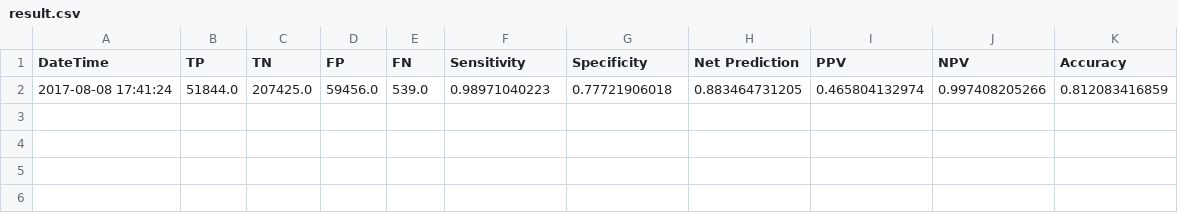
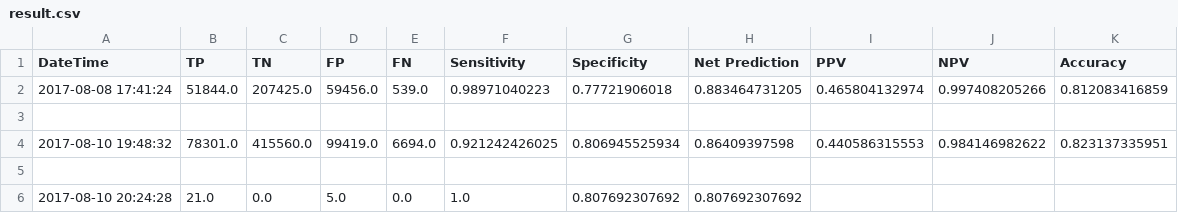
Before and after one commit to RichardLeeK/MachineLearning, a CSV file: MachineLearning/CNN_PLATEAU/result/result.csv, drawn as a sheet.

```diff
--- a/MachineLearning/CNN_PLATEAU/result/result.csv
+++ b/MachineLearning/CNN_PLATEAU/result/result.csv
@@ -2 +2,5 @@ DateTime,TP,TN,FP,FN,Sensitivity,Specificity,Net Prediction,PPV,NPV,Accuracy
 2017-08-08 17:41:24,51844.0,207425.0,59456.0,539.0,0.98971040223,0.77721906018,0.883464731205,0.465804132974,0.997408205266,0.812083416859
+
+2017-08-10 19:48:32,78301.0,415560.0,99419.0,6694.0,0.921242426025,0.806945525934,0.86409397598,0.440586315553,0.984146982622,0.823137335951
+
+2017-08-10 20:24:28,21.0,0.0,5.0,0.0,1.0,0.807692307692,0.807692307692
```
Also changed, not shown: 2 other files.
